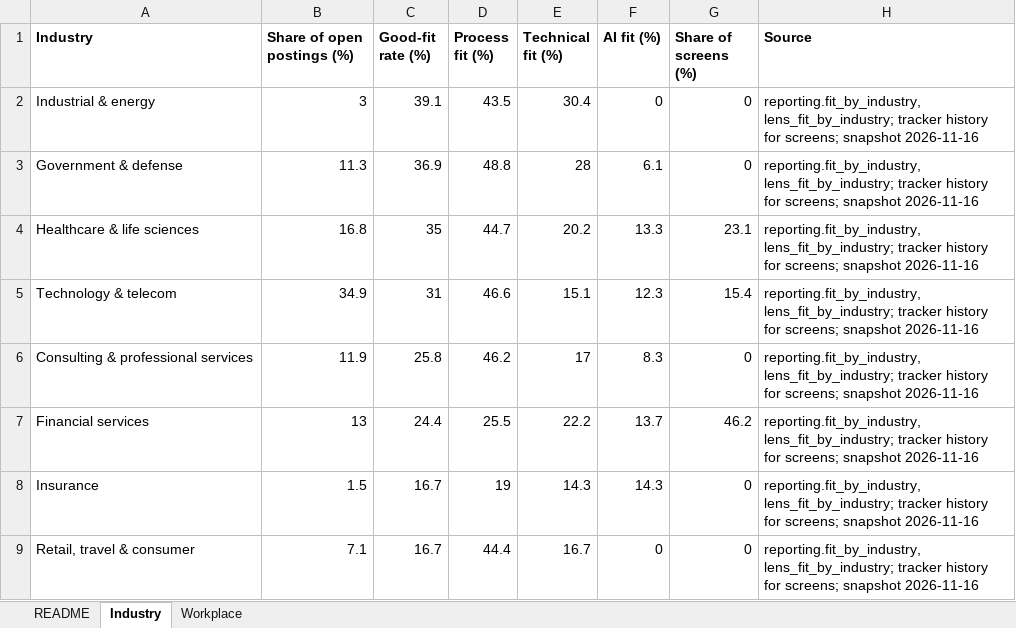
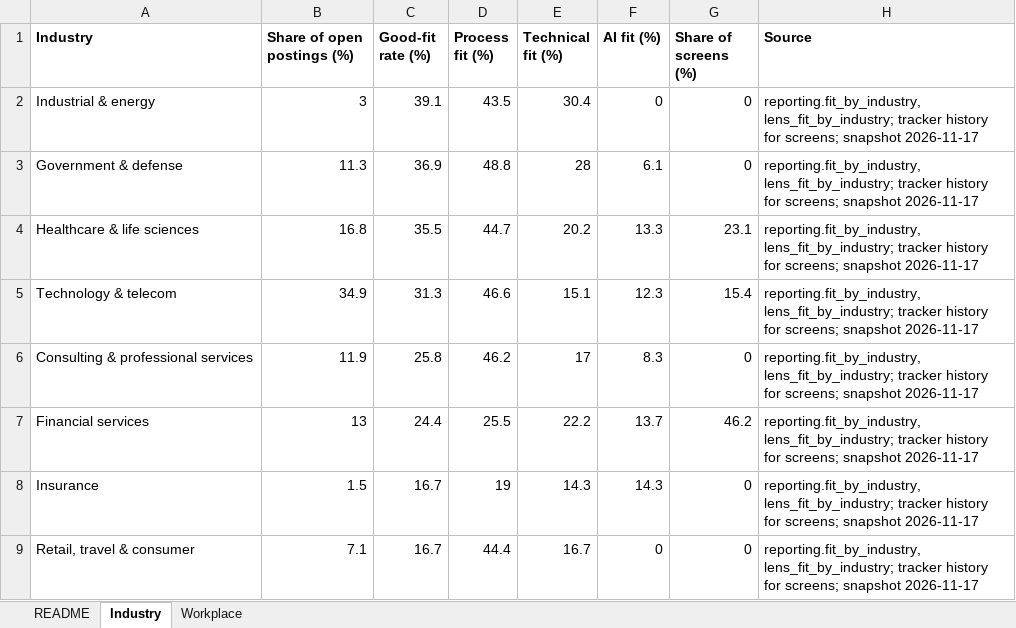
Before and after one commit to BensonJT/profile, an Excel workbook: my-data.xlsx, sheet Industry, drawn as a sheet; values as stored, in another font and other column widths than the file's, no borders; the diff names each change by its address in the sheet, - before the commit and + after, or states it on an @@ line.

Commit message:
Job-search reporting refresh: presentation and charts (auto, snapshot 2026-11-17 09:11:45.596931-05)

```diff
--- a/my-data.xlsx (sheet Industry)
+++ b/my-data.xlsx (sheet Industry)
-H2:H9 (Source): …screens; snapshot 2026-11-16
+H2:H9 (Source): …screens; snapshot 2026-11-17
-C4 (Good-fit rate (%)): 35
+C4 (Good-fit rate (%)): 35.5
-C5 (Good-fit rate (%)): 31
+C5 (Good-fit rate (%)): 31.3
```
Also changed, not shown: sheet Workplace, sheet README, 7 other files.
